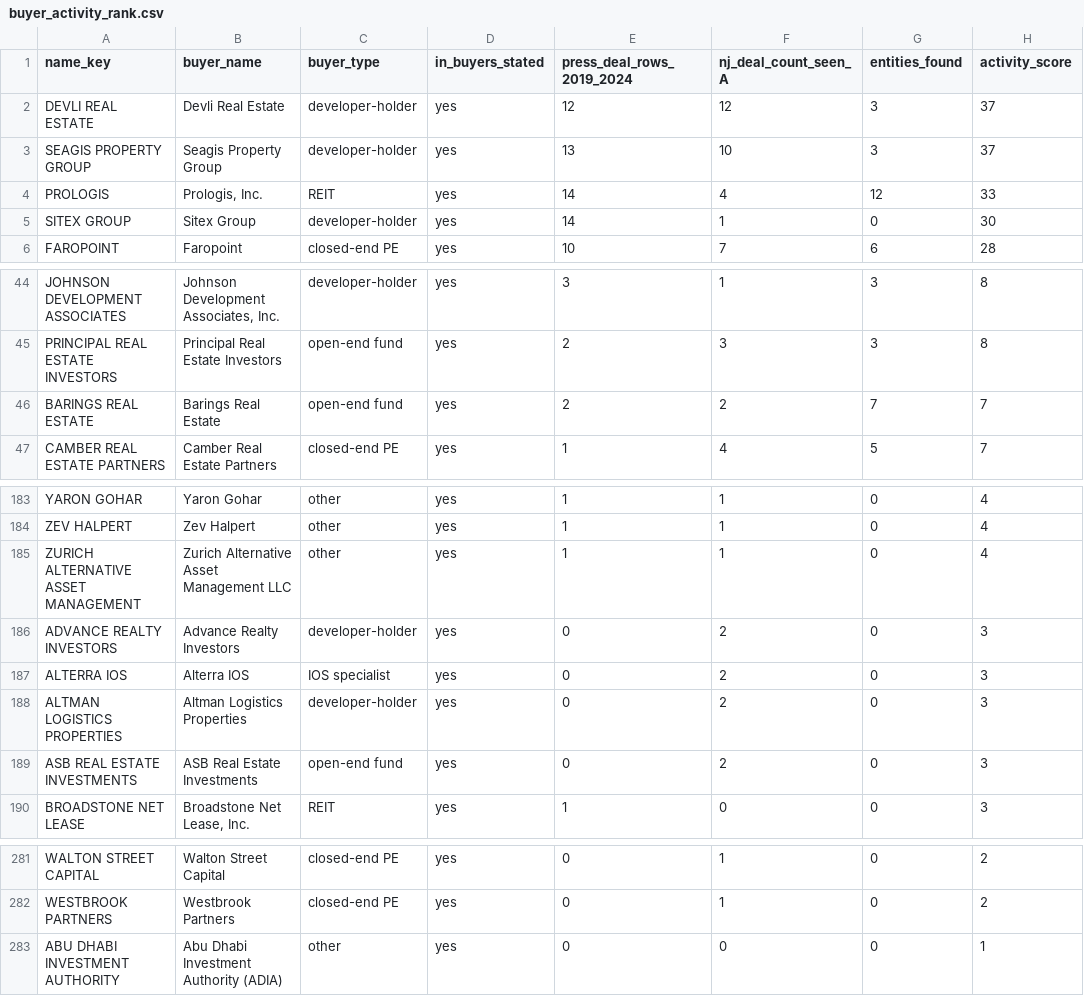
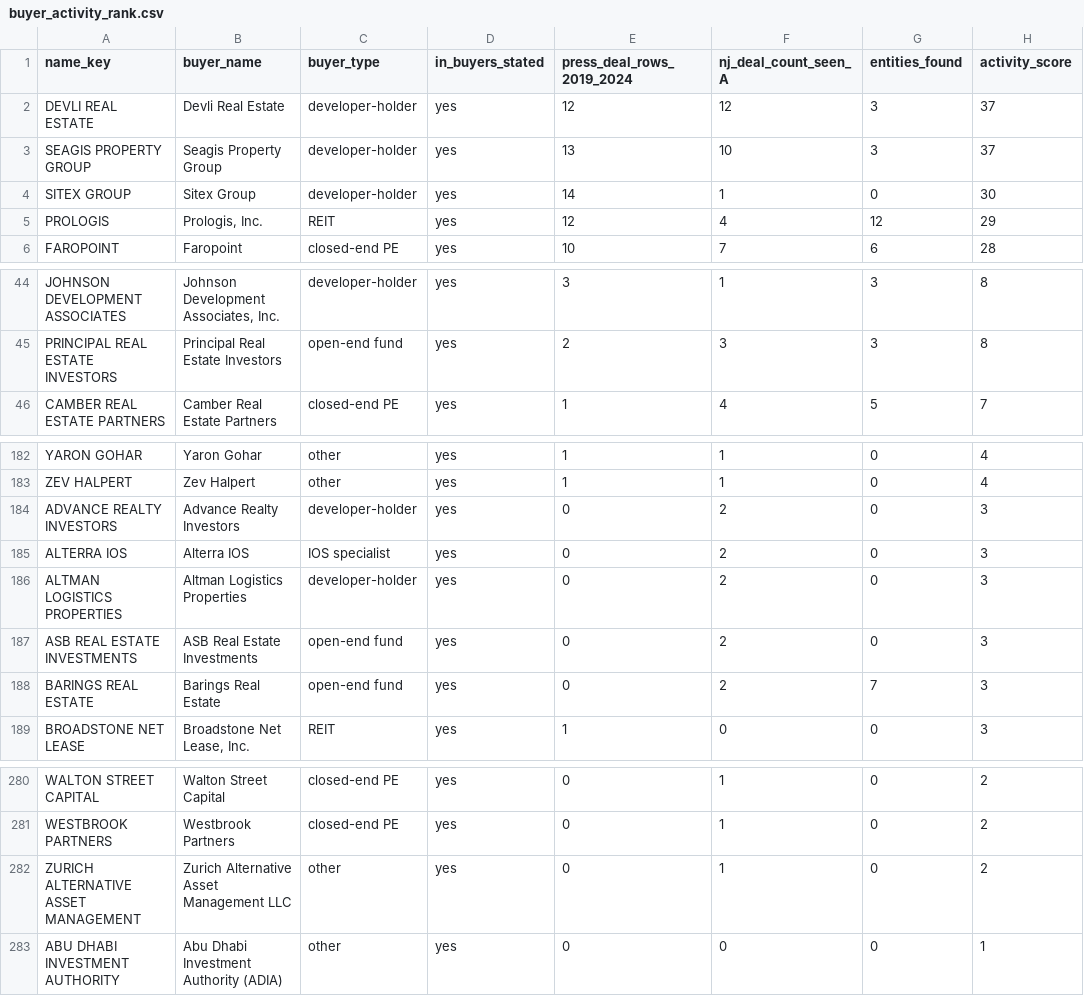
Before and after one commit to yitzija-sketch/cladue, a CSV file: buyers_research/buyer_activity_rank.csv, drawn as a sheet; only a part is shown, gaps mark what is left out.

```diff
--- a/buyers_research/buyer_activity_rank.csv
+++ b/buyers_research/buyer_activity_rank.csv
@@ -3,4 +3,4 @@ DEVLI REAL ESTATE,Devli Real Estate,developer-holder,yes,12,12,3,37
 SEAGIS PROPERTY GROUP,Seagis Property Group,developer-holder,yes,13,10,3,37
-PROLOGIS,"Prologis, Inc.",REIT,yes,14,4,12,33
 SITEX GROUP,Sitex Group,developer-holder,yes,14,1,0,30
+PROLOGIS,"Prologis, Inc.",REIT,yes,12,4,12,29
 FAROPOINT,Faropoint,closed-end PE,yes,10,7,6,28
@@ -45,3 +45,2 @@ JOHNSON DEVELOPMENT ASSOCIATES,"Johnson Development Associates, Inc.",developer-
 PRINCIPAL REAL ESTATE INVESTORS,Principal Real Estate Investors,open-end fund,yes,2,3,3,8
-BARINGS REAL ESTATE,Barings Real Estate,open-end fund,yes,2,2,7,7
 CAMBER REAL ESTATE PARTNERS,Camber Real Estate Partners,closed-end PE,yes,1,4,5,7
@@ -184,3 +183,2 @@ YARON GOHAR,Yaron Gohar,other,yes,1,1,0,4
 ZEV HALPERT,Zev Halpert,other,yes,1,1,0,4
-ZURICH ALTERNATIVE ASSET MANAGEMENT,Zurich Alternative Asset Management LLC,other,yes,1,1,0,4
 ADVANCE REALTY INVESTORS,Advance Realty Investors,developer-holder,yes,0,2,0,3
@@ -189,2 +187,3 @@ ALTMAN LOGISTICS PROPERTIES,Altman Logistics Properties,developer-holder,yes,0,2
 ASB REAL ESTATE INVESTMENTS,ASB Real Estate Investments,open-end fund,yes,0,2,0,3
+BARINGS REAL ESTATE,Barings Real Estate,open-end fund,yes,0,2,7,3
 BROADSTONE NET LEASE,"Broadstone Net Lease, Inc.",REIT,yes,1,0,0,3
@@ -282,2 +281,3 @@ WALTON STREET CAPITAL,Walton Street Capital,closed-end PE,yes,0,1,0,2
 WESTBROOK PARTNERS,Westbrook Partners,closed-end PE,yes,0,1,0,2
+ZURICH ALTERNATIVE ASSET MANAGEMENT,Zurich Alternative Asset Management LLC,other,yes,0,1,0,2
 ABU DHABI INVESTMENT AUTHORITY,Abu Dhabi Investment Authority (ADIA),other,yes,0,0,0,1
```
Also changed, not shown: buyers_research/deals_public_2019_2024.csv, buyers_research/rejected_rows.csv, 5 other files.
